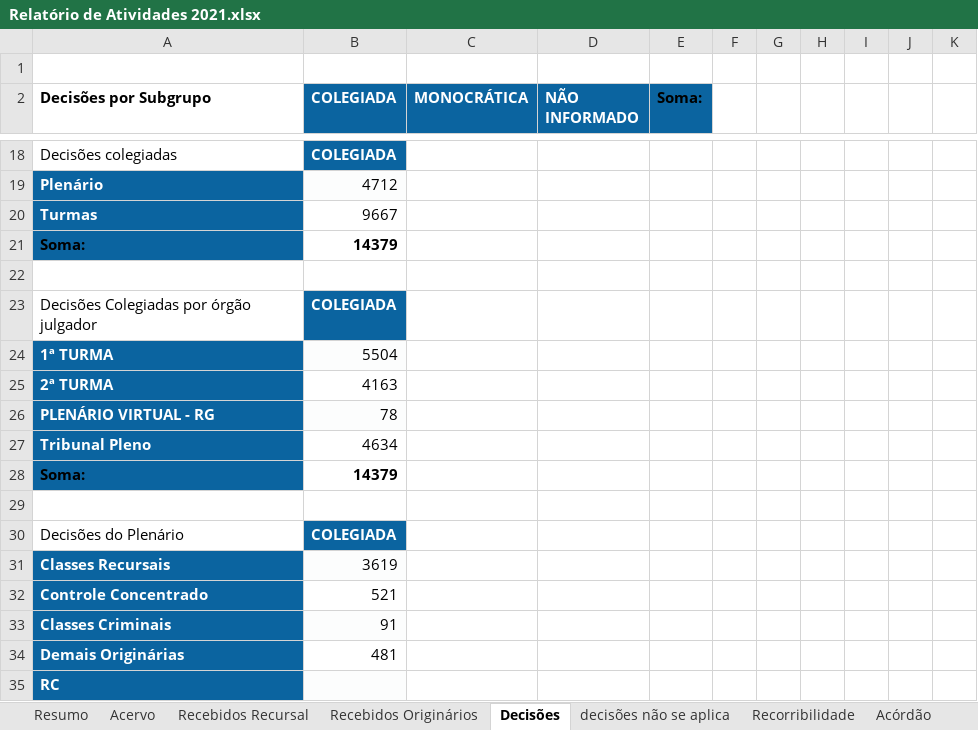
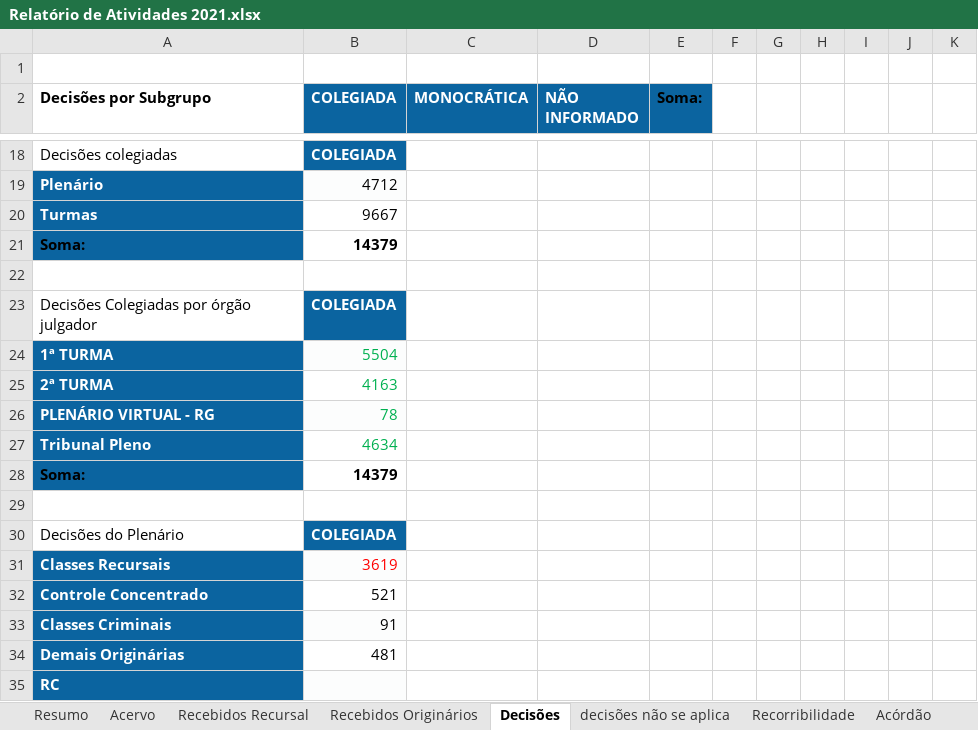
Before and after one commit to a-hayana/Code-Relatorio, an Excel workbook: dados/Relatório de Atividades 2021.xlsx, sheet Decisões, drawn as a sheet; only a part is shown, gaps mark what is left out; values as stored, in another font and other column widths than the file's, no borders; charts and pictures not drawn; the diff names each change by its address in the sheet, - before the commit and + after, or states it on an @@ line.

Commit message:
Alterações no script + Relatório .rmd

```diff
--- a/dados/Relatório de Atividades 2021.xlsx (sheet Decisões)
+++ b/dados/Relatório de Atividades 2021.xlsx (sheet Decisões)
-B24:B27 text colour: black
+B24:B27 text colour: #00B050
-B31 text colour: black
+B31 text colour: #FF0000
```
Also changed, not shown: charts or pictures, dados/relatorio_historico.xlsx, 18 other files.
